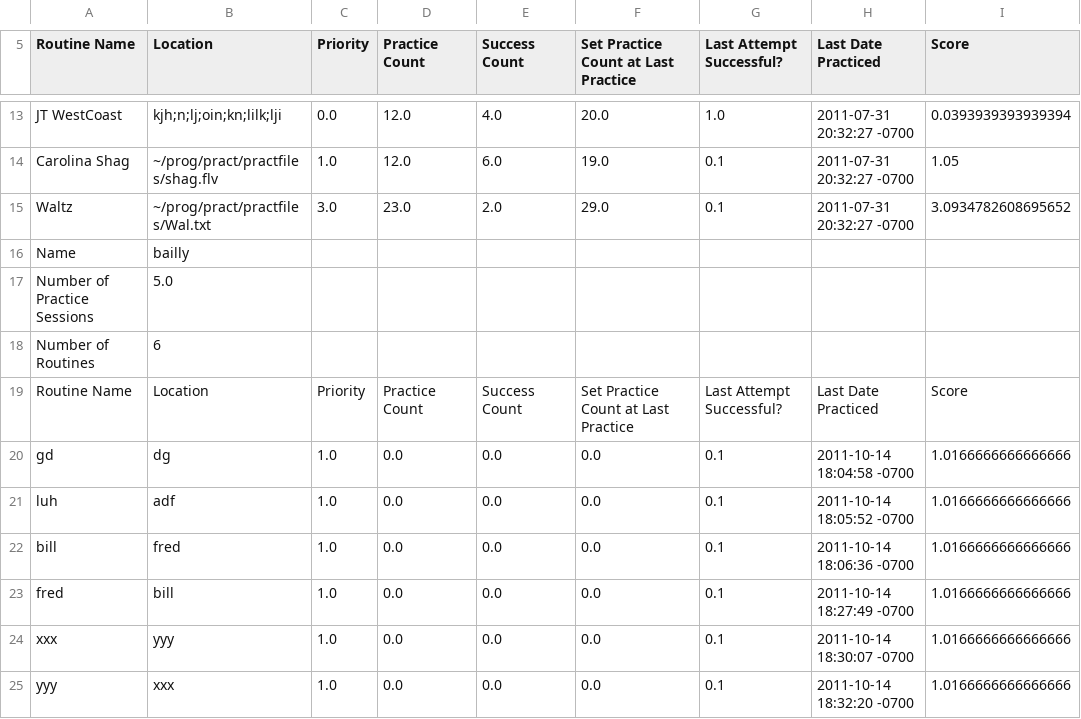
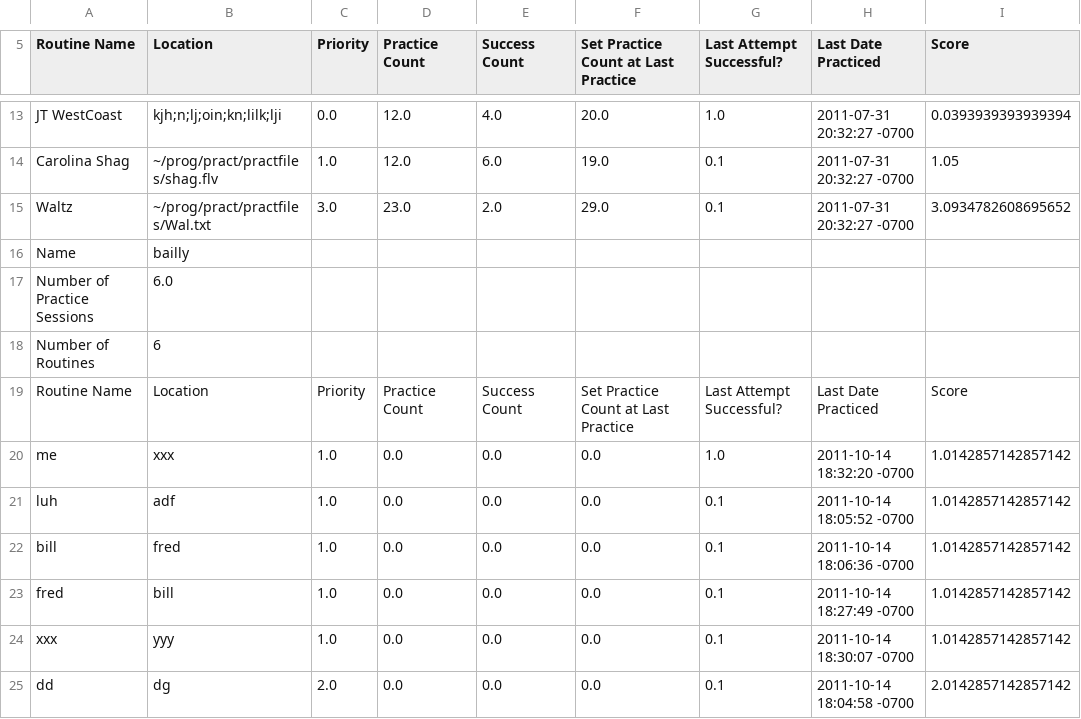
Before and after one commit to Sambalero/Dance, a CSV file: practice1.csv, drawn as a sheet; only a part is shown, gaps mark what is left out.

Commit message:
edit routine working

```diff
--- a/practice1.csv
+++ b/practice1.csv
@@ -16,10 +16,10 @@ Waltz,~/prog/pract/practfiles/Wal.txt,3.0,23.0,2.0,29.0,0.1,2011-07-31 20:32:27
 Name,bailly,
-Number of Practice Sessions,5.0,
+Number of Practice Sessions,6.0,
 Number of Routines,6,
 Routine Name,Location,Priority,Practice Count,Success Count,Set Practice Count at Last Practice,Last Attempt Successful?,Last Date Practiced,Score
-gd,dg,1.0,0.0,0.0,0.0,0.1,2011-10-14 18:04:58 -0700,1.0166666666666666
-luh,adf,1.0,0.0,0.0,0.0,0.1,2011-10-14 18:05:52 -0700,1.0166666666666666
-bill,fred,1.0,0.0,0.0,0.0,0.1,2011-10-14 18:06:36 -0700,1.0166666666666666
-fred,bill,1.0,0.0,0.0,0.0,0.1,2011-10-14 18:27:49 -0700,1.0166666666666666
-xxx,yyy,1.0,0.0,0.0,0.0,0.1,2011-10-14 18:30:07 -0700,1.0166666666666666
-yyy,xxx,1.0,0.0,0.0,0.0,0.1,2011-10-14 18:32:20 -0700,1.0166666666666666
+me,xxx,1.0,0.0,0.0,0.0,1.0,2011-10-14 18:32:20 -0700,1.0142857142857142
+luh,adf,1.0,0.0,0.0,0.0,0.1,2011-10-14 18:05:52 -0700,1.0142857142857142
+bill,fred,1.0,0.0,0.0,0.0,0.1,2011-10-14 18:06:36 -0700,1.0142857142857142
+fred,bill,1.0,0.0,0.0,0.0,0.1,2011-10-14 18:27:49 -0700,1.0142857142857142
+xxx,yyy,1.0,0.0,0.0,0.0,0.1,2011-10-14 18:30:07 -0700,1.0142857142857142
+dd,dg,2.0,0.0,0.0,0.0,0.1,2011-10-14 18:04:58 -0700,2.0142857142857142
```
Also changed, not shown: 2 other files.
